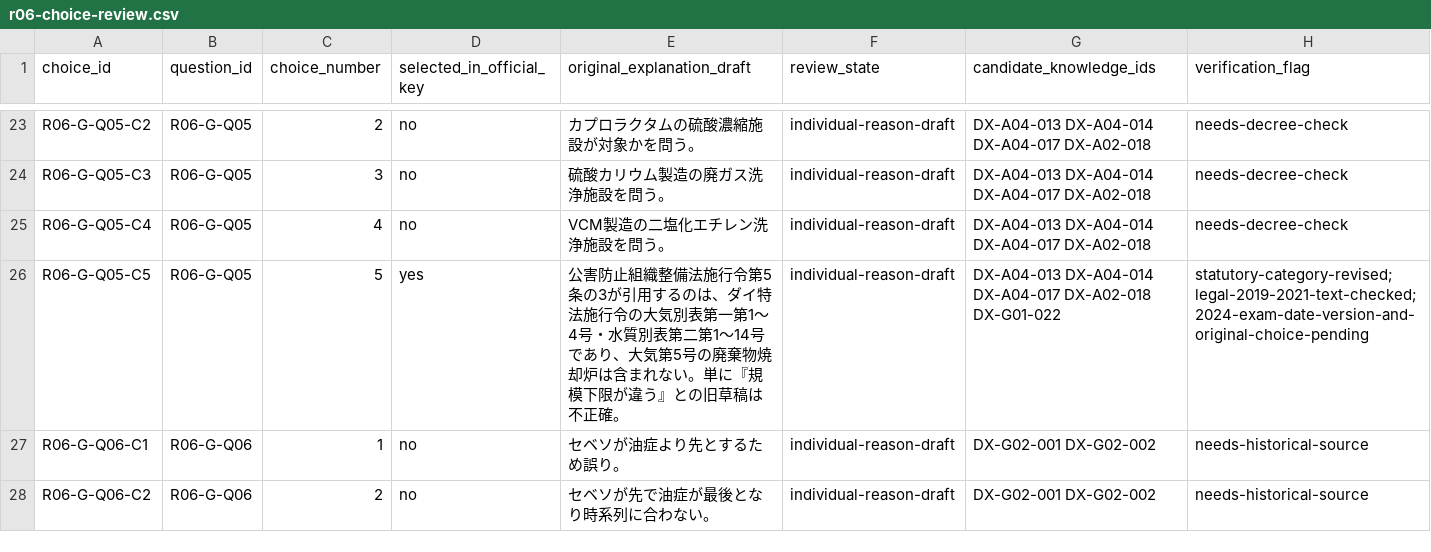
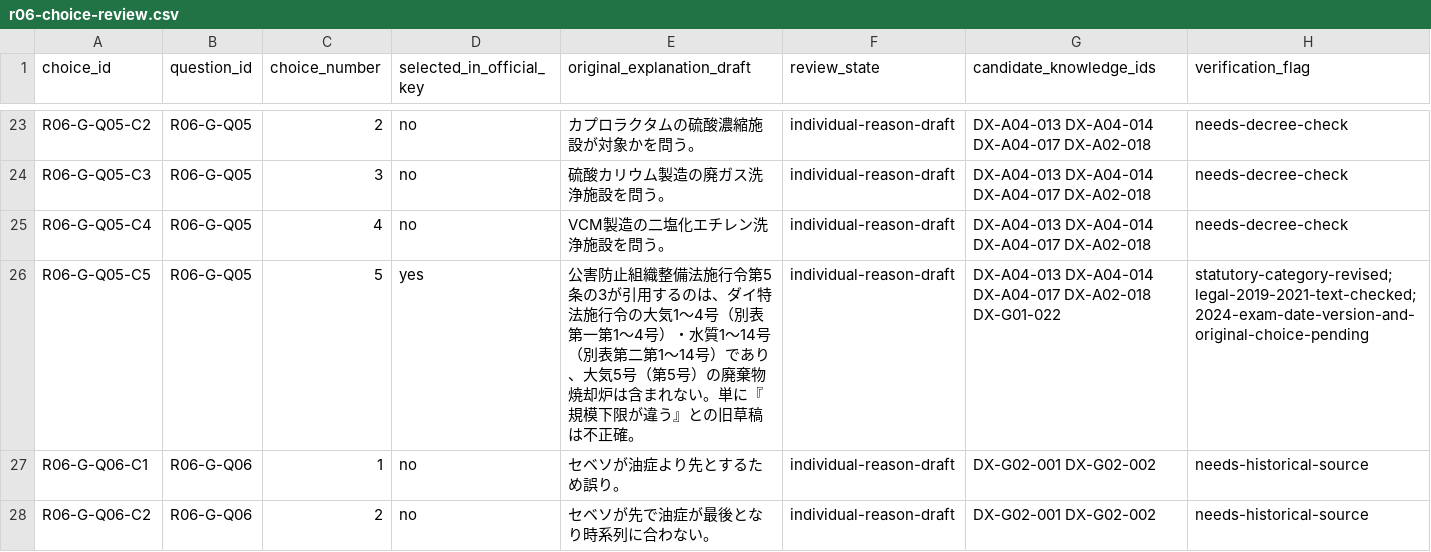
Before and after one commit to rhodanus2179/dioxin-studyware, a CSV file: docs/research/r06-choice-review.csv, drawn as a sheet; only a part is shown, gaps mark what is left out.

Commit message:
test: preserve concise facility-range labels in corrected R06 explanation

```diff
--- a/docs/research/r06-choice-review.csv
+++ b/docs/research/r06-choice-review.csv
@@ -25,3 +25,3 @@
 "R06-G-Q05-C4","R06-G-Q05","4","no","VCM製造の二塩化エチレン洗浄施設を問う。","individual-reason-draft","DX-A04-013 DX-A04-014 DX-A04-017 DX-A02-018","needs-decree-check"
-"R06-G-Q05-C5","R06-G-Q05","5","yes","公害防止組織整備法施行令第5条の3が引用するのは、ダイ特法施行令の大気別表第一第1～4号・水質別表第二第1～14号であり、大気第5号の廃棄物焼却炉は含まれない。単に『規模下限が違う』との旧草稿は不正確。","individual-reason-draft","DX-A04-013 DX-A04-014 DX-A04-017 DX-A02-018 DX-G01-022","statutory-category-revised;legal-2019-2021-text-checked;2024-exam-date-version-and-original-choice-pending"
+"R06-G-Q05-C5","R06-G-Q05","5","yes","公害防止組織整備法施行令第5条の3が引用するのは、ダイ特法施行令の大気1～4号（別表第一第1～4号）・水質1～14号（別表第二第1～14号）であり、大気5号（第5号）の廃棄物焼却炉は含まれない。単に『規模下限が違う』との旧草稿は不正確。","individual-reason-draft","DX-A04-013 DX-A04-014 DX-A04-017 DX-A02-018 DX-G01-022","statutory-category-revised;legal-2019-2021-text-checked;2024-exam-date-version-and-original-choice-pending"
 "R06-G-Q06-C1","R06-G-Q06","1","no","セベソが油症より先とするため誤り。","individual-reason-draft","DX-G02-001 DX-G02-002","needs-historical-source"
```
